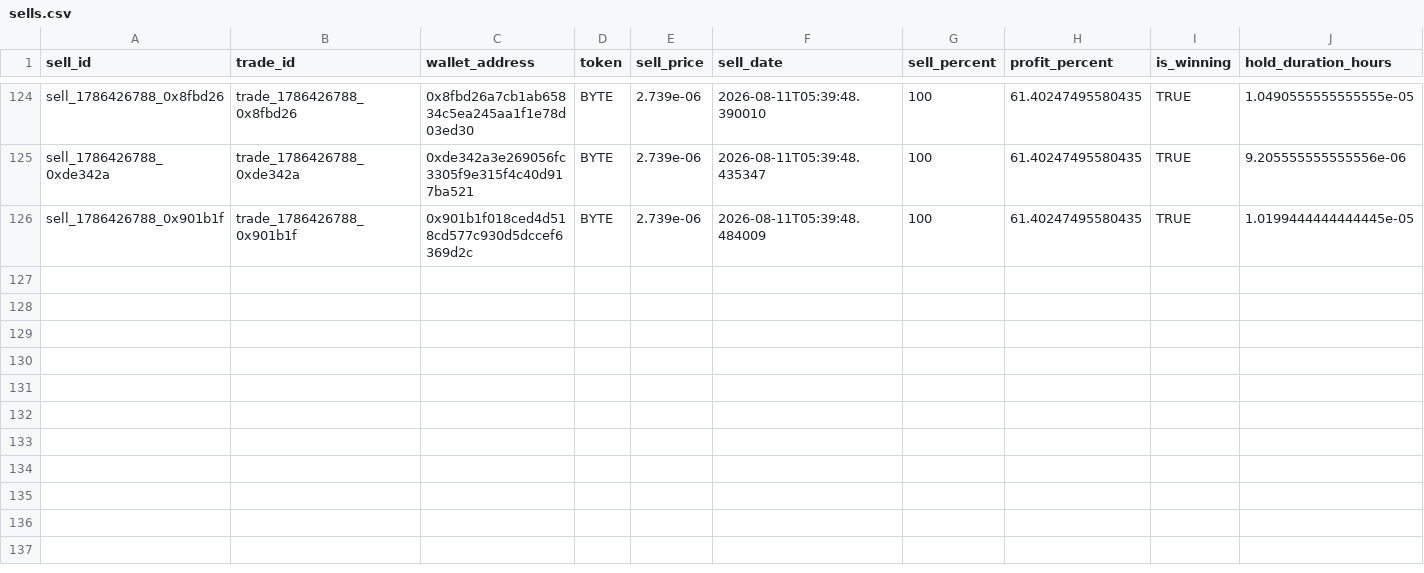
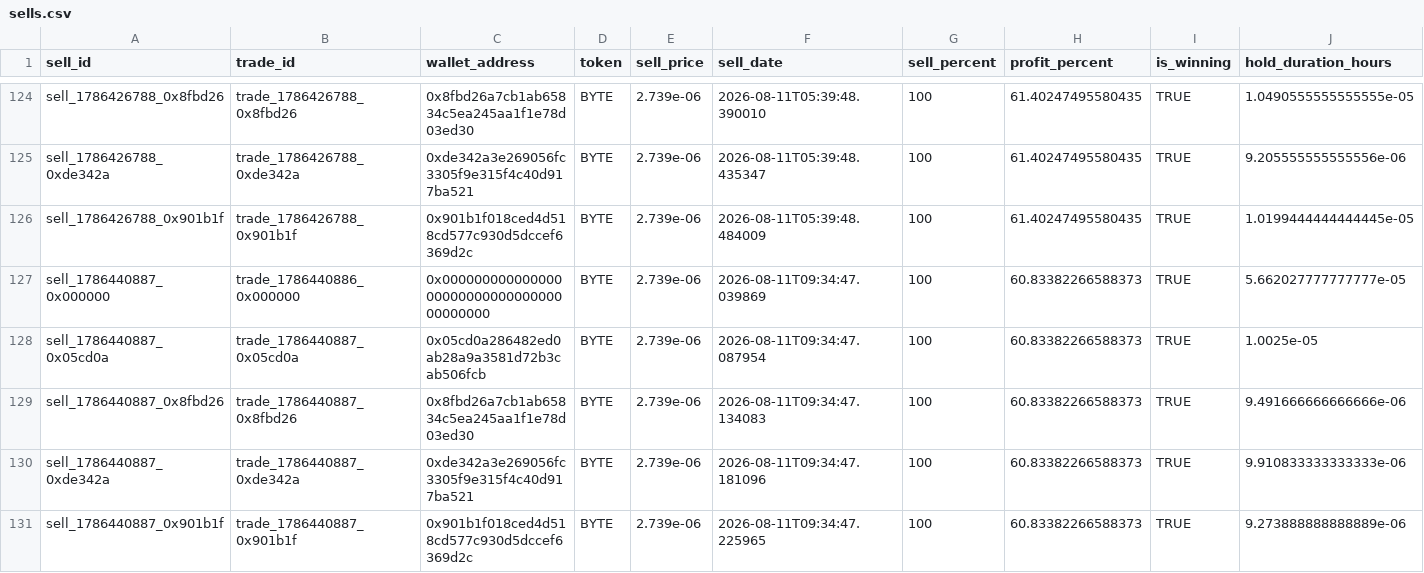
Before and after one commit to khosroabadi-m/Smart-Whale-Tracker, a CSV file: data/sells.csv, drawn as a sheet; only a part is shown, gaps mark what is left out; the diff names each change by its address in the sheet, - before the commit and + after, or states it on an @@ line.

```diff
--- a/data/sells.csv
+++ b/data/sells.csv
+row 127: sell_1786440887_0x000000 | trade_1786440886_0x000000 | 0x0000000000000000000000000000000000000000 | BYTE | 2.739e-06 | 2026-08-11T09:34:47.039869 | 100 | 60.83382266588373 | TRUE | 5.662027777777777e-05
+row 128: sell_1786440887_0x05cd0a | trade_1786440887_0x05cd0a | 0x05cd0a286482ed0ab28a9a3581d72b3cab506fcb | BYTE | 2.739e-06 | 2026-08-11T09:34:47.087954 | 100 | 60.83382266588373 | TRUE | 1.0025e-05
+row 129: sell_1786440887_0x8fbd26 | trade_1786440887_0x8fbd26 | 0x8fbd26a7cb1ab65834c5ea245aa1f1e78d03ed30 | BYTE | 2.739e-06 | 2026-08-11T09:34:47.134083 | 100 | 60.83382266588373 | TRUE | 9.491666666666666e-06
+row 130: sell_1786440887_0xde342a | trade_1786440887_0xde342a | 0xde342a3e269056fc3305f9e315f4c40d917ba521 | BYTE | 2.739e-06 | 2026-08-11T09:34:47.181096 | 100 | 60.83382266588373 | TRUE | 9.910833333333333e-06
+row 131: sell_1786440887_0x901b1f | trade_1786440887_0x901b1f | 0x901b1f018ced4d518cd577c930d5dccef6369d2c | BYTE | 2.739e-06 | 2026-08-11T09:34:47.225965 | 100 | 60.83382266588373 | TRUE | 9.273888888888889e-06
```
Also changed, not shown: data/trades.csv, data/wallets.csv.
